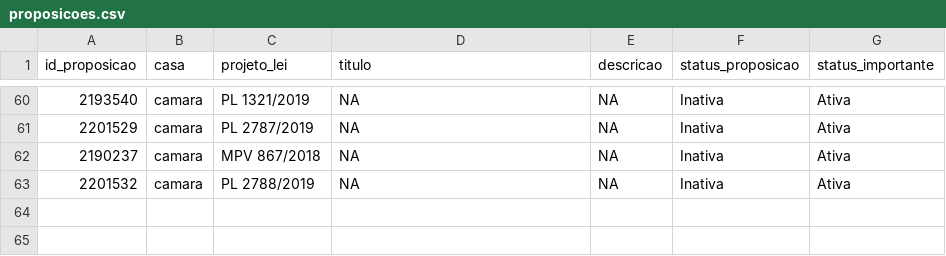
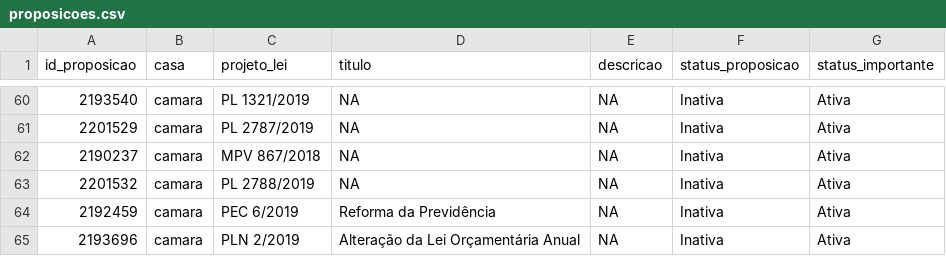
Before and after one commit to parlametria/perfil-parlamentar-dados, a CSV file: bd/data/proposicoes.csv, drawn as a sheet; only a part is shown, gaps mark what is left out; the diff names each change by its address in the sheet, - before the commit and + after, or states it on an @@ line.

```diff
--- a/bd/data/proposicoes.csv
+++ b/bd/data/proposicoes.csv
+row 64: 2192459 | camara | PEC 6/2019 | Reforma da Previdência | NA | Inativa | Ativa
+row 65: 2193696 | camara | PLN 2/2019 | Alteração da Lei Orçamentária Anual | NA | Inativa | Ativa
```
Also changed, not shown: bd/data/aderencia.csv, bd/data/composicao_comissoes.csv, 11 other files.
